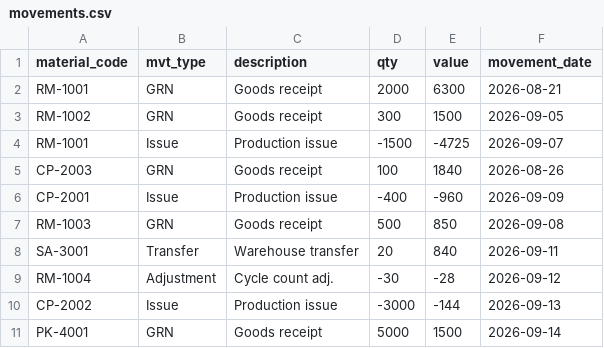
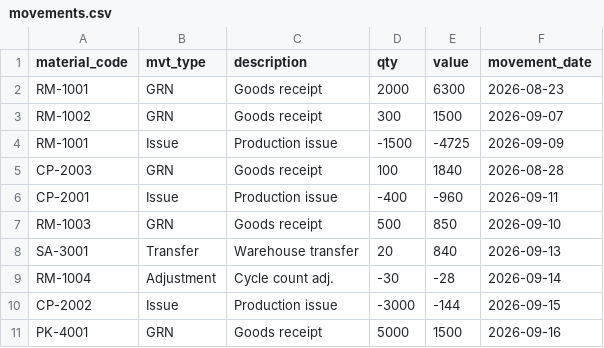
Before and after one commit to superstarrohit/RRG-SCM, a CSV file: backend/sample_data/movements.csv, drawn as a sheet.

```diff
--- a/backend/sample_data/movements.csv
+++ b/backend/sample_data/movements.csv
@@ -1,11 +1,11 @@
 material_code,mvt_type,description,qty,value,movement_date
-RM-1001,GRN,Goods receipt,2000,6300,2026-08-21
-RM-1002,GRN,Goods receipt,300,1500,2026-09-05
-RM-1001,Issue,Production issue,-1500,-4725,2026-09-07
-CP-2003,GRN,Goods receipt,100,1840,2026-08-26
-CP-2001,Issue,Production issue,-400,-960,2026-09-09
-RM-1003,GRN,Goods receipt,500,850,2026-09-08
-SA-3001,Transfer,Warehouse transfer,20,840,2026-09-11
-RM-1004,Adjustment,Cycle count adj.,-30,-28,2026-09-12
-CP-2002,Issue,Production issue,-3000,-144,2026-09-13
-PK-4001,GRN,Goods receipt,5000,1500,2026-09-14
+RM-1001,GRN,Goods receipt,2000,6300,2026-08-23
+RM-1002,GRN,Goods receipt,300,1500,2026-09-07
+RM-1001,Issue,Production issue,-1500,-4725,2026-09-09
+CP-2003,GRN,Goods receipt,100,1840,2026-08-28
+CP-2001,Issue,Production issue,-400,-960,2026-09-11
+RM-1003,GRN,Goods receipt,500,850,2026-09-10
+SA-3001,Transfer,Warehouse transfer,20,840,2026-09-13
+RM-1004,Adjustment,Cycle count adj.,-30,-28,2026-09-14
+CP-2002,Issue,Production issue,-3000,-144,2026-09-15
+PK-4001,GRN,Goods receipt,5000,1500,2026-09-16
```
Also changed, not shown: backend/sample_data/demand.csv, backend/sample_data/open_pos.csv, 23 other files.
